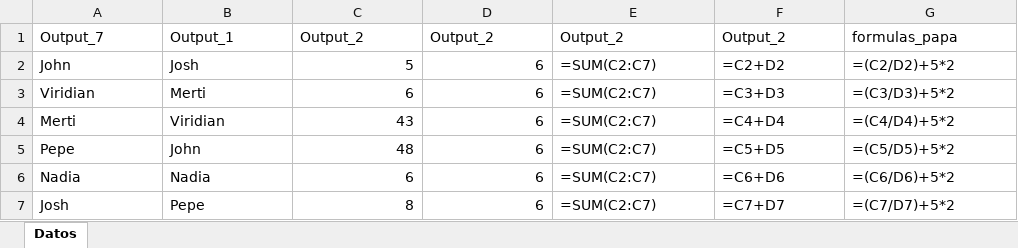
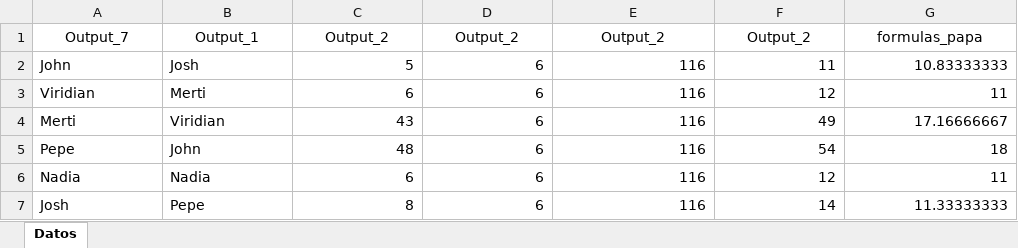
Before and after one commit to christopher-pedraza/NAEVYS, an Excel workbook: code/output.xlsx, sheet Datos, drawn as a sheet; values as stored, in another font and other column widths than the file's, no borders; formulas without a stored value are shown as written; the diff names each change by its address in the sheet, - before the commit and + after, or states it on an @@ line.

```diff
--- a/code/output.xlsx (sheet Datos)
+++ b/code/output.xlsx (sheet Datos)
-A1:G1 alignment: left
+A1:G1 alignment: center
-E2:E7: =SUM(C2:C7)
+E2:E7: 116
-F2: =C2+D2
+F2: 11
-G2: =(C2/D2)+5*2
+G2: 10.83333333
-F3: =C3+D3
+F3: 12
-G3: =(C3/D3)+5*2
+G3: 11
-F4: =C4+D4
+F4: 49
-G4: =(C4/D4)+5*2
+G4: 17.16666667
-F5: =C5+D5
+F5: 54
-G5: =(C5/D5)+5*2
+G5: 18
-F6: =C6+D6
+F6: 12
-G6: =(C6/D6)+5*2
+G6: 11
-F7: =C7+D7
+F7: 14
-G7: =(C7/D7)+5*2
+G7: 11.33333333
```
Also changed, not shown: 2 other files.
